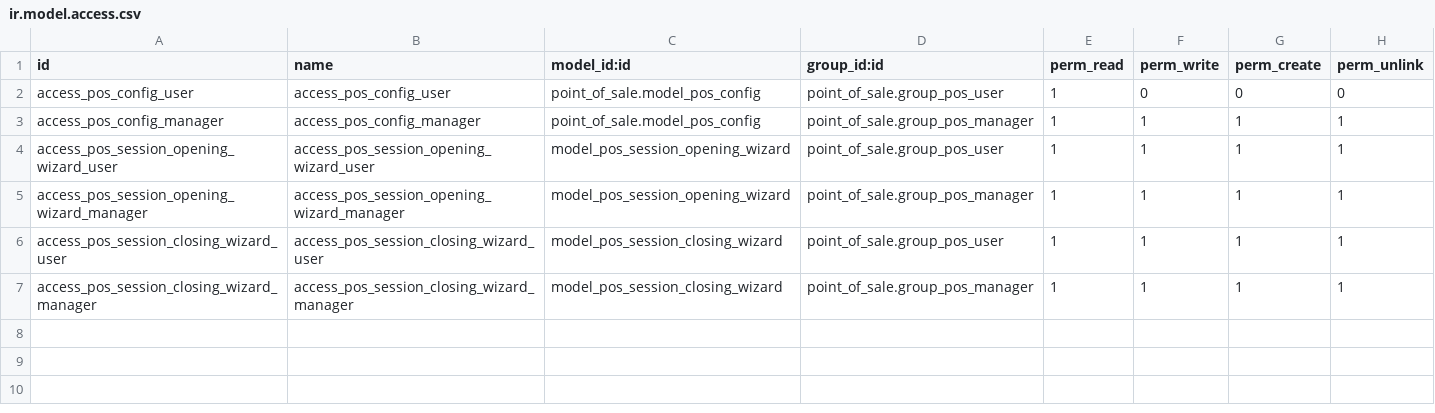
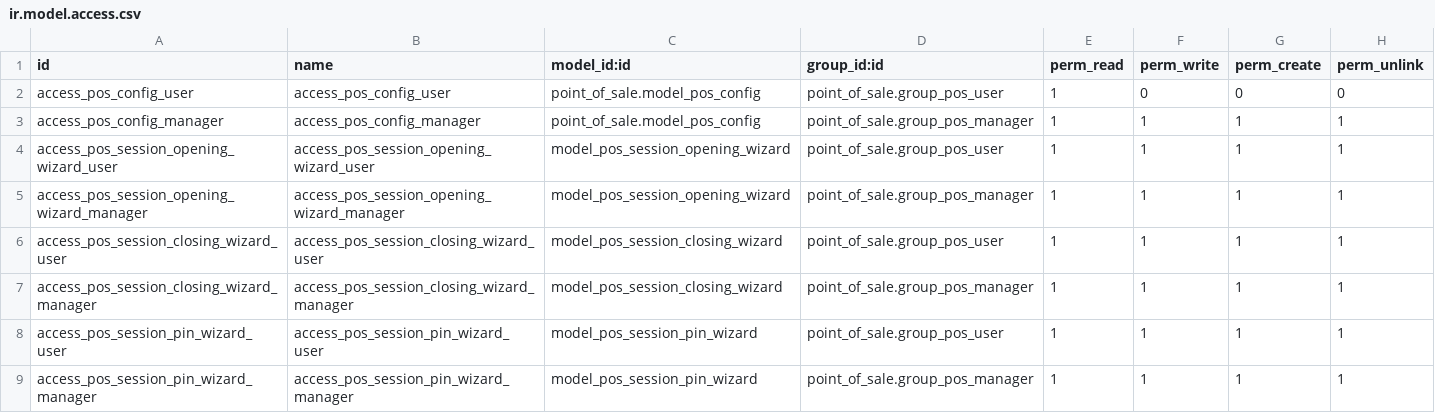
Before and after one commit to xtendoo-corporation/xtendoo, a CSV file: pos_conventional/security/ir.model.access.csv, drawn as a sheet; the diff names each change by its address in the sheet, - before the commit and + after, or states it on an @@ line.

Commit message:
2 wizard opening

```diff
--- a/pos_conventional/security/ir.model.access.csv
+++ b/pos_conventional/security/ir.model.access.csv
+row 8: access_pos_session_pin_wizard_user | access_pos_session_pin_wizard_user | model_pos_session_pin_wizard | point_of_sale.group_pos_user | 1 | 1 | 1 | 1
+row 9: access_pos_session_pin_wizard_manager | access_pos_session_pin_wizard_manager | model_pos_session_pin_wizard | point_of_sale.group_pos_manager | 1 | 1 | 1 | 1
```
Also changed, not shown: 7 other files.
